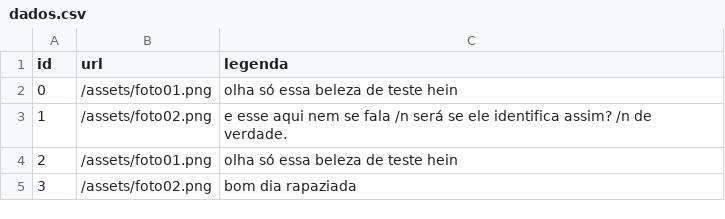
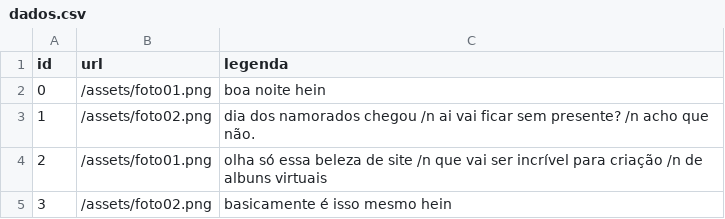
Before and after one commit to ThurzinRB/album, a CSV file: album/dados.csv, drawn as a sheet.

```diff
--- a/album/dados.csv
+++ b/album/dados.csv
@@ -1,5 +1,5 @@
 id,url,legenda
-0,/assets/foto01.png,olha só essa beleza de teste hein
-1,/assets/foto02.png,e esse aqui nem se fala /n será se ele identifica assim? /n de verdade.
-2,/assets/foto01.png,olha só essa beleza de teste hein
-3,/assets/foto02.png,bom dia rapaziada
+0,/assets/foto01.png,boa noite hein
+1,/assets/foto02.png,dia dos namorados chegou /n ai vai ficar sem presente? /n acho que não.
+2,/assets/foto01.png,olha só essa beleza de site /n que vai ser incrível para criação /n de albuns virtuais
+3,/assets/foto02.png,basicamente é isso mesmo hein
```
Also changed, not shown: 3 other files.
